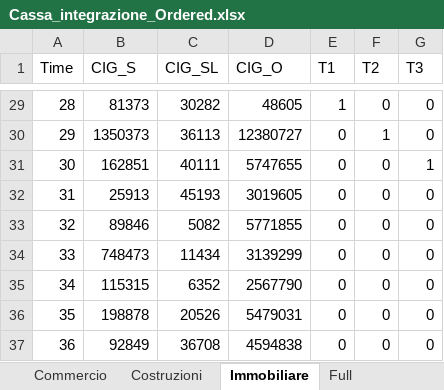
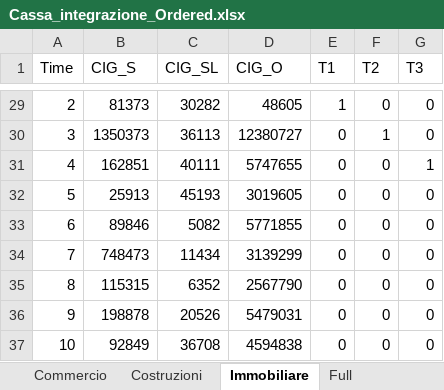
Before and after one commit to marzione00/Advanced_Microeconomics_Project, an Excel workbook: Analisi_cassa_integrazione/Cassa_integrazione_Ordered.xlsx, sheet Immobiliare, drawn as a sheet; only a part is shown, gaps mark what is left out; values as stored, in another font and other column widths than the file's, no borders; the diff covers the shown part only; the diff names each change by its address in the sheet, - before the commit and + after, or states it on an @@ line.

```diff
--- a/Analisi_cassa_integrazione/Cassa_integrazione_Ordered.xlsx (sheet Immobiliare)
+++ b/Analisi_cassa_integrazione/Cassa_integrazione_Ordered.xlsx (sheet Immobiliare)
-A29 (Time): 28
+A29 (Time): 2
-A30 (Time): 29
+A30 (Time): 3
-A31 (Time): 30
+A31 (Time): 4
-A32 (Time): 31
+A32 (Time): 5
-A33 (Time): 32
+A33 (Time): 6
-A34 (Time): 33
+A34 (Time): 7
-A35 (Time): 34
+A35 (Time): 8
-A36 (Time): 35
+A36 (Time): 9
-A37 (Time): 36
+A37 (Time): 10
```
Also changed, not shown: 27 edited cells elsewhere in this sheet, sheet Commercio, sheet Costruzioni, sheet Manifattura, sheet Full, 11 other files.
